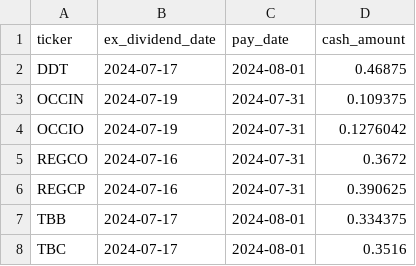
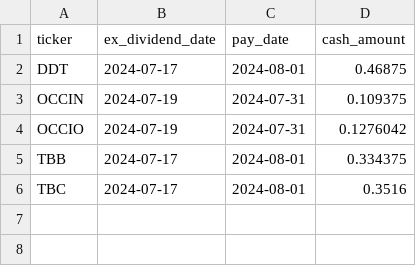
Before and after one commit to arraykov/Dashboard, a CSV file: src/files/dividends_grouped_This Week.csv, drawn as a sheet.

```diff
--- a/src/files/dividends_grouped_This Week.csv
+++ b/src/files/dividends_grouped_This Week.csv
@@ -4,4 +4,2 @@ OCCIN,2024-07-19,2024-07-31,0.109375
 OCCIO,2024-07-19,2024-07-31,0.1276042
-REGCO,2024-07-16,2024-07-31,0.3672
-REGCP,2024-07-16,2024-07-31,0.390625
 TBB,2024-07-17,2024-08-01,0.334375
```
Also changed, not shown: src/files/earnings.csv, 1 other file.
